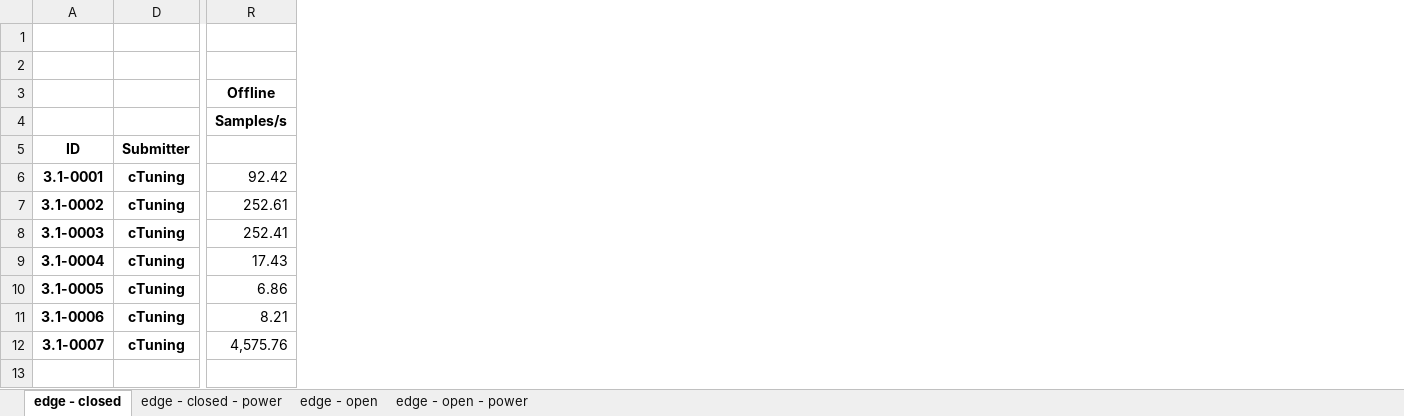
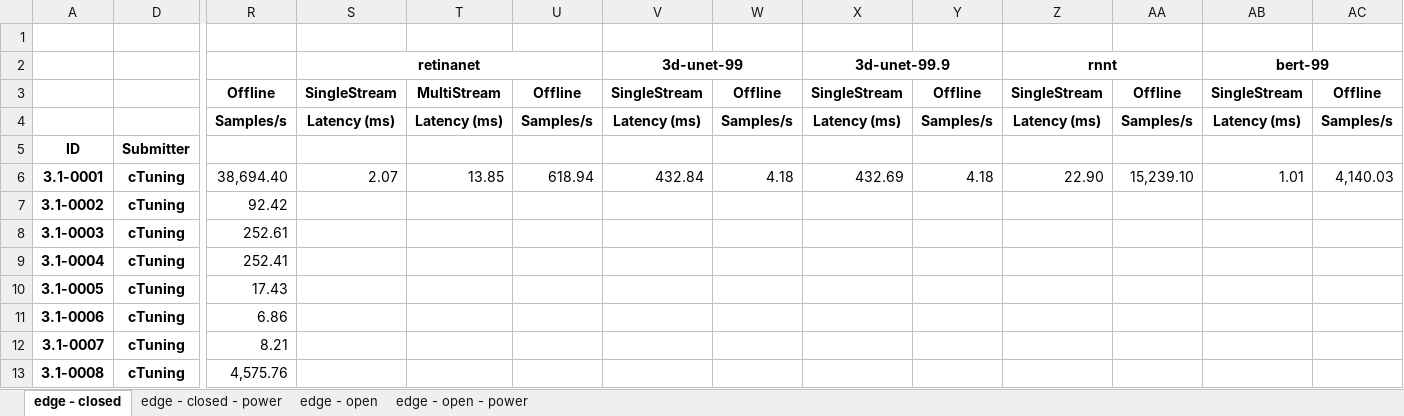
Before and after one commit to ctuning/mlperf_inference_submissions_v3.1a, an Excel workbook: summary.xlsx, sheet edge - closed, drawn as a sheet; only a part is shown, gaps mark what is left out; values as stored, in another font and other column widths than the file's, no borders; conditional formats not drawn; addresses are those after the commit; rows hold the shown columns only; the diff names each change by its address in the sheet, - before the commit and + after, or states it on an @@ line.

```diff
--- a/summary.xlsx (sheet edge - closed)
+++ b/summary.xlsx (sheet edge - closed)
+column S, rows 2-4: retinanet | SingleStream | Latency (ms)
+column T, rows 3-4: MultiStream | Latency (ms)
+column U, rows 3-4: Offline | Samples/s
+column V, rows 2-4: 3d-unet-99 | SingleStream | Latency (ms)
+column W, rows 3-4: Offline | Samples/s
+column X, rows 2-4: 3d-unet-99.9 | SingleStream | Latency (ms)
+column Y, rows 3-4: Offline | Samples/s
+column Z, rows 2-4: rnnt | SingleStream | Latency (ms)
+column AA, rows 3-4: Offline | Samples/s
+column AB, rows 2-4: bert-99 | SingleStream | Latency (ms)
+column AC, rows 3-4: Offline | Samples/s
+row 6: 3.1-0001 | cTuning | 38,694.40 | 2.07 | 13.85 | 618.94 | 432.84 | 4.18 | 432.69 | 4.18 | 22.90 | 15,239.10 | 1.01 | 4,140.03
-A7: 3.1-0001
+A7: 3.1-0002
-A8: 3.1-0002
+A8: 3.1-0003
-A9: 3.1-0003
+A9: 3.1-0004
-A10: 3.1-0004
+A10: 3.1-0005
-A11: 3.1-0005
+A11: 3.1-0006
-A12: 3.1-0006
+A12: 3.1-0007
-A13: 3.1-0007
+A13: 3.1-0008
```
Also changed, not shown: sheet edge - open, sheet edge - open - power, sheet edge - closed - power, formulas that keep their value, hidden cells, 4 other files.
